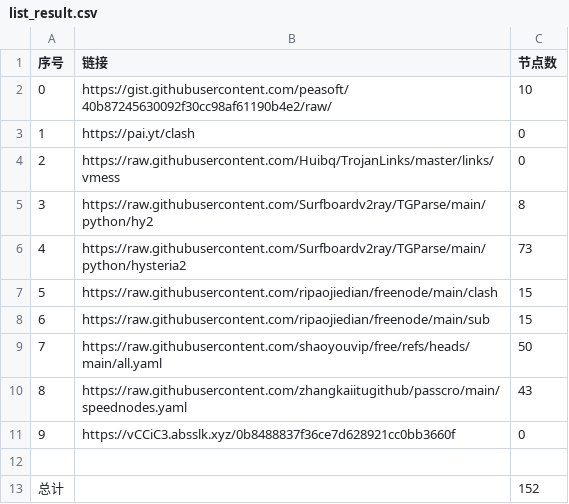
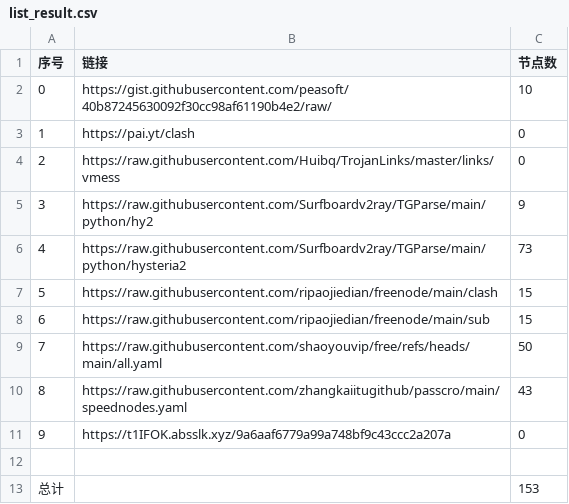
Before and after one commit to lukea99/nwalls, a CSV file: list_result.csv, drawn as a sheet.

```diff
--- a/list_result.csv
+++ b/list_result.csv
@@ -4,3 +4,3 @@
 2,https://raw.githubusercontent.com/Huibq/TrojanLinks/master/links/vmess,0
-3,https://raw.githubusercontent.com/Surfboardv2ray/TGParse/main/python/hy2,8
+3,https://raw.githubusercontent.com/Surfboardv2ray/TGParse/main/python/hy2,9
 4,https://raw.githubusercontent.com/Surfboardv2ray/TGParse/main/python/hysteria2,73
@@ -10,4 +10,4 @@
 8,https://raw.githubusercontent.com/zhangkaiitugithub/passcro/main/speednodes.yaml,43
-9,https://vCCiC3.absslk.xyz/0b8488837f36ce7d628921cc0bb3660f,0
+9,https://t1IFOK.absslk.xyz/9a6aaf6779a99a748bf9c43ccc2a207a,0
 
-总计,,152
+总计,,153
```
Also changed, not shown: 9 other files.
